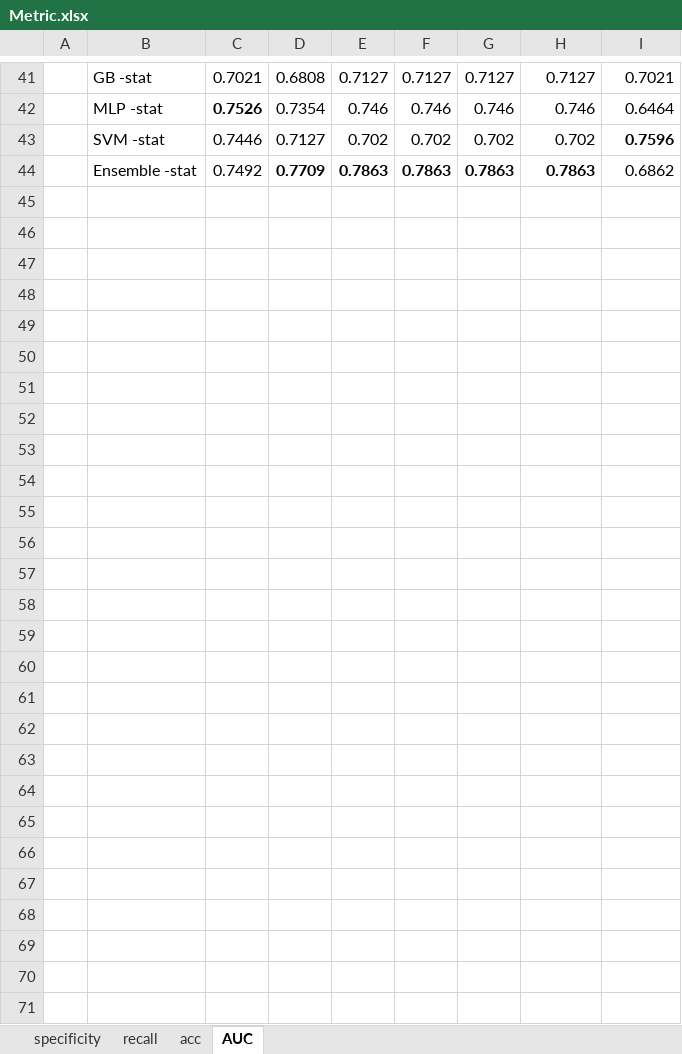
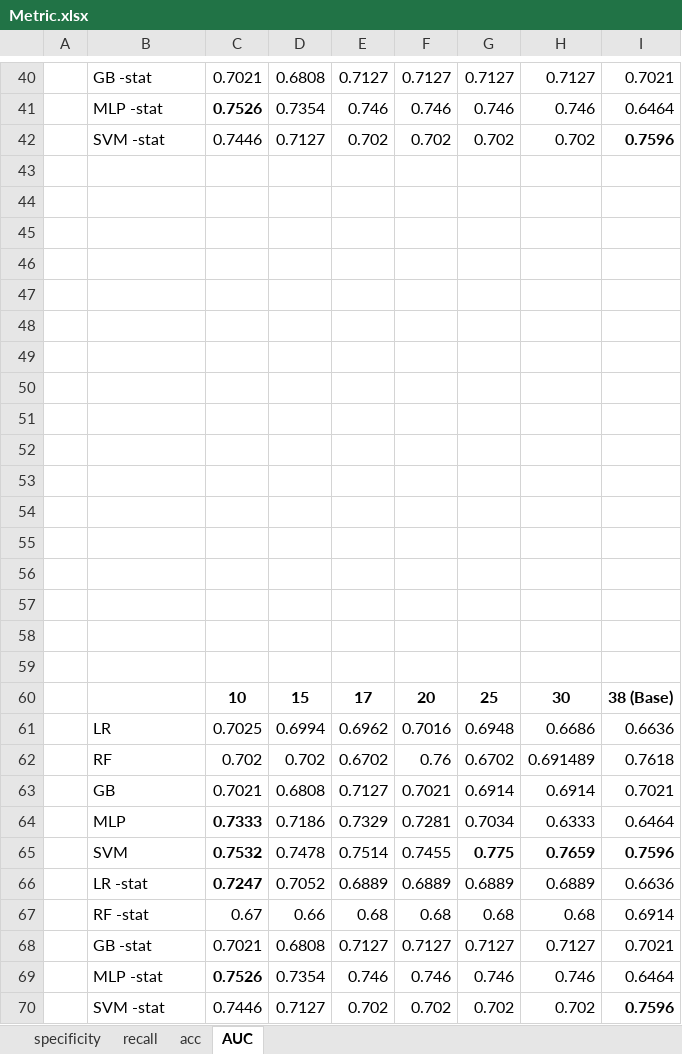
Before and after one commit to bub3690/22-1_multivariate, an Excel workbook: final_project/Metric.xlsx, sheet AUC, drawn as a sheet; only a part is shown, gaps mark what is left out; values as stored, in another font and other column widths than the file's, no borders; charts and pictures not drawn; addresses are those after the commit; the diff covers the shown part only; the diff names each change by its address in the sheet, - before the commit and + after, or states it on an @@ line.

```diff
--- a/final_project/Metric.xlsx (sheet AUC)
+++ b/final_project/Metric.xlsx (sheet AUC)
-row 43:  | Ensemble -stat | 0.7492 | 0.7709 | 0.7863 | 0.7863 | 0.7863 | 0.7863 | 0.6862
+row 43: (empty)
+row 44: (empty)
+row 45: (empty)
+row 46: (empty)
+row 47: (empty)
+row 48: (empty)
+row 49: (empty)
+row 50: (empty)
+row 51: (empty)
+row 52: (empty)
+row 53: (empty)
+row 54: (empty)
+row 55: (empty)
+row 56: (empty)
+row 57: (empty)
+row 58: (empty)
+row 59: (empty)
+row 60:  |  | 10 | 15 | 17 | 20 | 25 | 30 | 38 (Base)
+row 61:  | LR | 0.7025 | 0.6994 | 0.6962 | 0.7016 | 0.6948 | 0.6686 | 0.6636
+row 62:  | RF | 0.702 | 0.702 | 0.6702 | 0.76 | 0.6702 | 0.691489 | 0.7618
+row 63:  | GB | 0.7021 | 0.6808 | 0.7127 | 0.7021 | 0.6914 | 0.6914 | 0.7021
+row 64:  | MLP | 0.7333 | 0.7186 | 0.7329 | 0.7281 | 0.7034 | 0.6333 | 0.6464
+row 65:  | SVM | 0.7532 | 0.7478 | 0.7514 | 0.7455 | 0.775 | 0.7659 | 0.7596
+row 66:  | LR -stat | 0.7247 | 0.7052 | 0.6889 | 0.6889 | 0.6889 | 0.6889 | 0.6636
+row 67:  | RF -stat | 0.67 | 0.66 | 0.68 | 0.68 | 0.68 | 0.68 | 0.6914
+row 68:  | GB -stat | 0.7021 | 0.6808 | 0.7127 | 0.7127 | 0.7127 | 0.7127 | 0.7021
+row 69:  | MLP -stat | 0.7526 | 0.7354 | 0.746 | 0.746 | 0.746 | 0.746 | 0.6464
+row 70:  | SVM -stat | 0.7446 | 0.7127 | 0.702 | 0.702 | 0.702 | 0.702 | 0.7596
```
Also changed, not shown: 1 removed row and 1 edited cell elsewhere in this sheet, charts or pictures, 2 other files.
